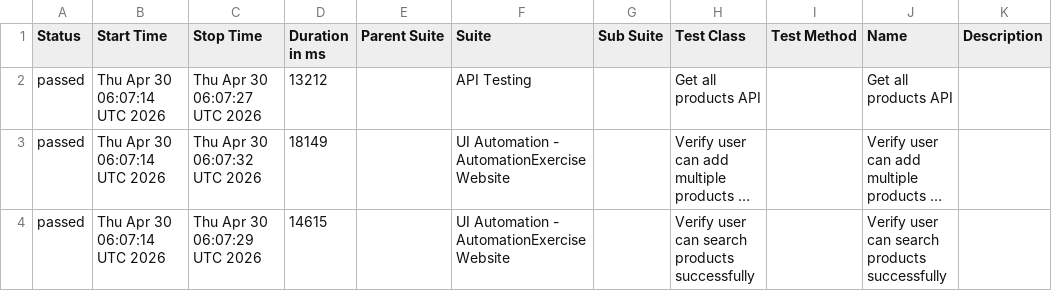
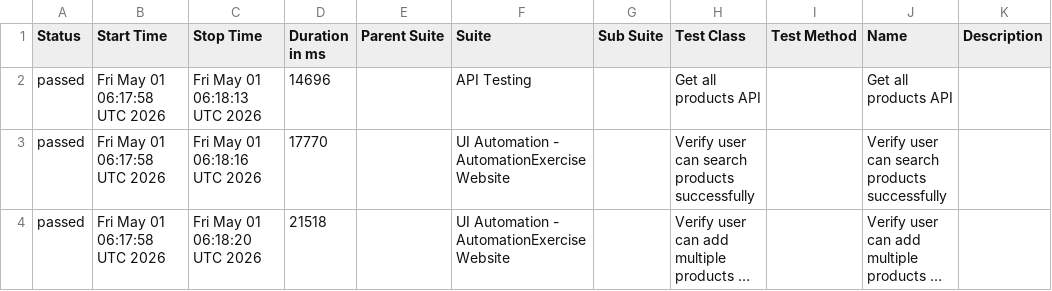
Before and after one commit to arjunonkar/suiapiautomation, a CSV file: data/suites.csv, drawn as a sheet; long unchanged cells end in …; removed rows and columns are numbered as before the commit, all else as after; the diff names each change by its address in the sheet, - before the commit and + after, or states it on an @@ line.

```diff
--- a/data/suites.csv
+++ b/data/suites.csv
-B2 (Start Time): Thu Apr 30 06:07:14 UTC 2026
+B2 (Start Time): Fri May 01 06:17:58 UTC 2026
-C2 (Stop Time): Thu Apr 30 06:07:27 UTC 2026
+C2 (Stop Time): Fri May 01 06:18:13 UTC 2026
-D2 (Duration in ms): 13212
+D2 (Duration in ms): 14696
+row 3: passed | Fri May 01 06:17:58 UTC 2026 | Fri May 01 06:18:16 UTC 2026 | 17770 |  | UI Automation - AutomationExercise Website |  | Verify user can search products successfully |  | Verify user can search products successfully
-B4 (Start Time): Thu Apr 30 06:07:14 UTC 2026
+B4 (Start Time): Fri May 01 06:17:58 UTC 2026
-C4 (Stop Time): Thu Apr 30 06:07:32 UTC 2026
+C4 (Stop Time): Fri May 01 06:18:20 UTC 2026
-D4 (Duration in ms): 18149
+D4 (Duration in ms): 21518
-row 4: passed | Thu Apr 30 06:07:14 UTC 2026 | Thu Apr 30 06:07:29 UTC 2026 | 14615 |  | UI Automation - AutomationExercise Website |  | Verify user can search products successfully |  | Verify user can search products successfully
```
Also changed, not shown: 21 other files.
